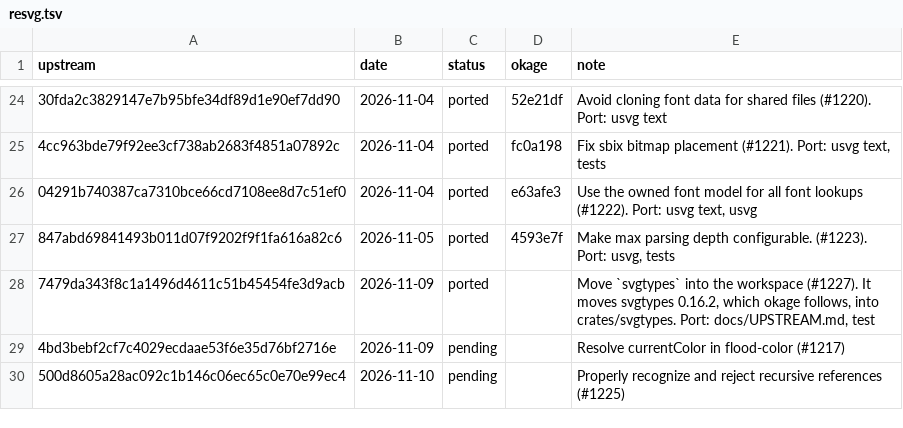
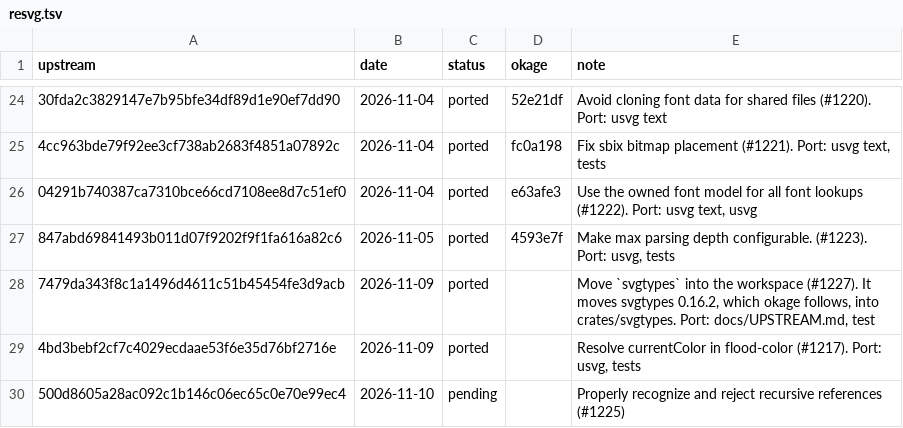
Before and after one commit to xo/okage, a TSV file: docs/upstream/resvg.tsv, drawn as a sheet; only a part is shown, gaps mark what is left out; the diff names each change by its address in the sheet, - before the commit and + after, or states it on an @@ line.

```diff
--- a/docs/upstream/resvg.tsv
+++ b/docs/upstream/resvg.tsv
-C29 (status): pending
+C29 (status): ported
-E29 (note): …in flood-color (#1217)
+E29 (note): …in flood-color (#1217). Port: usvg, tests
```
Also changed, not shown: docs/upstream/upstreams.tsv, 11 other files.
